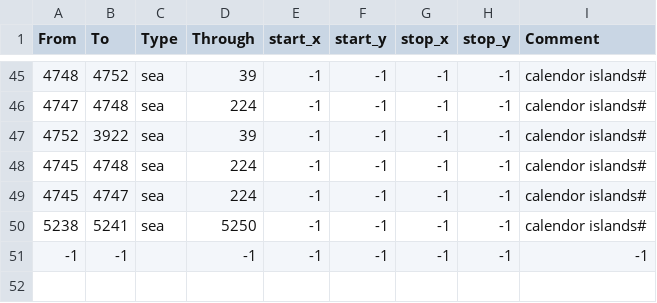
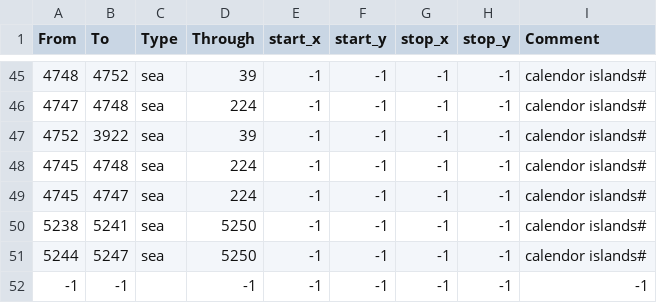
Before and after one commit to Garion132/Aveia, a CSV file: map/adjacencies.csv, drawn as a sheet; only a part is shown, gaps mark what is left out.

```diff
--- a/map/adjacencies.csv
+++ b/map/adjacencies.csv
@@ -50,2 +50,3 @@ From;To;Type;Through;start_x;start_y;stop_x;stop_y;Comment
 5238;5241;sea;5250;-1;-1;-1;-1;calendor islands#
+5244;5247;sea;5250;-1;-1;-1;-1;calendor islands#
 -1;-1;;-1;-1;-1;-1;-1;-1;
```
Also changed, not shown: 10 other files.
